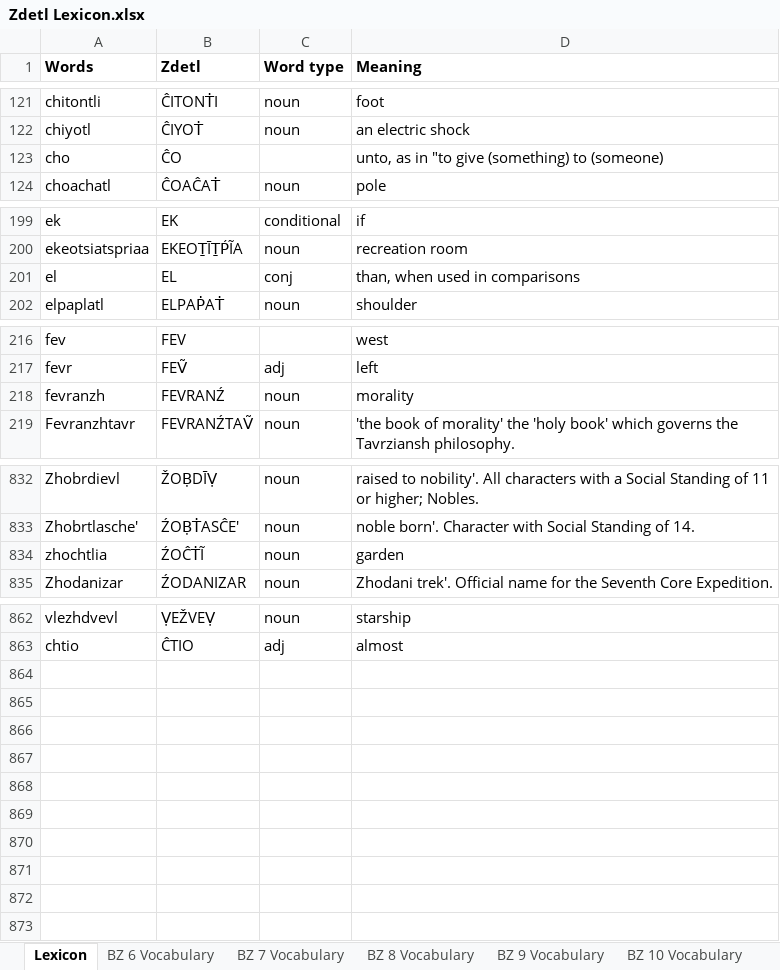
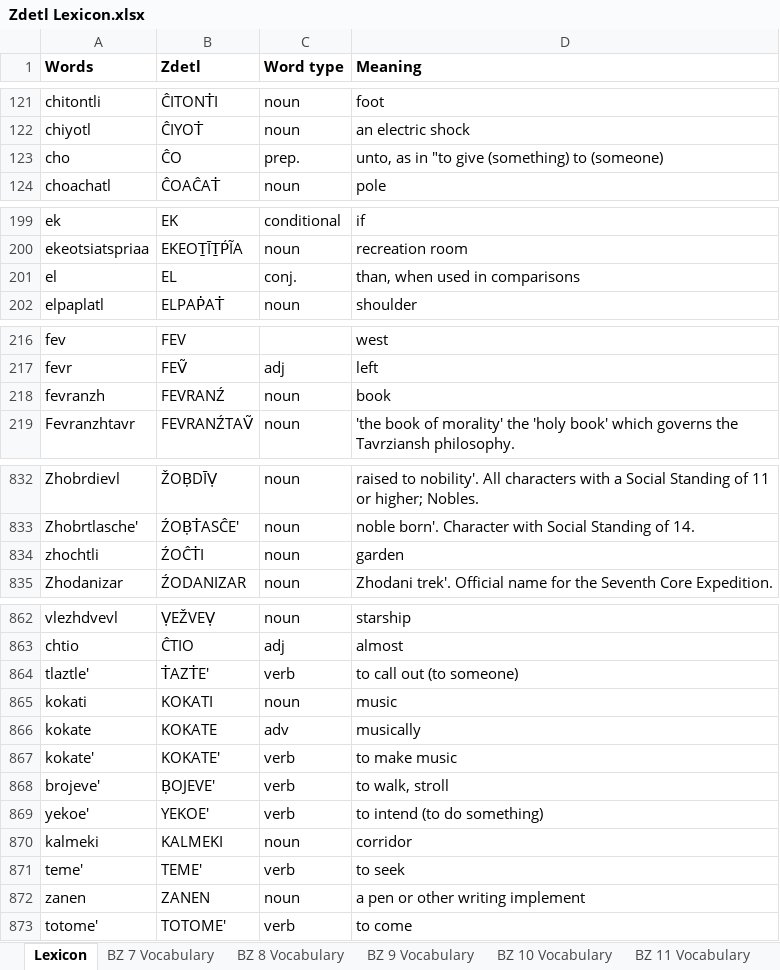
Before and after one commit to jkaz1968/Zdetl, an Excel workbook: Zdetl Lexicon.xlsx, sheet Lexicon, drawn as a sheet; only a part is shown, gaps mark what is left out; values as stored, in another font and other column widths than the file's, no borders; conditional formats not drawn; the diff covers the shown part only; the diff names each change by its address in the sheet, - before the commit and + after, or states it on an @@ line.

```diff
--- a/Zdetl Lexicon.xlsx (sheet Lexicon)
+++ b/Zdetl Lexicon.xlsx (sheet Lexicon)
@@ sheet tab hidden: BZ 6 Vocabulary @@
-C123 (Word type): (empty)
+C123 (Word type): prep.
-C201 (Word type): conj
+C201 (Word type): conj.
-D218 (Meaning): morality
+D218 (Meaning): book
-A834 (Words): zhochtlia
+A834 (Words): zhochtli
-B834 (Zdetl): ŹOĈṪĨ
+B834 (Zdetl): ŹOĈṪI
+row 864: tlaztle' | ṪAZṪE' | verb | to call out (to someone)
+row 865: kokati | KOKATI | noun | music
+row 866: kokate | KOKATE | adv | musically
+row 867: kokate' | KOKATE' | verb | to make music
+row 868: brojeve' | ḄOJEVE' | verb | to walk, stroll
+row 869: yekoe' | YEKOE' | verb | to intend (to do something)
+row 870: kalmeki | KALMEKI | noun | corridor
+row 871: teme' | TEME' | verb | to seek
+row 872: zanen | ZANEN | noun | a pen or other writing implement
+row 873: totome' | TOTOME' | verb | to come
```
Also changed, not shown: 4 edited cells elsewhere in this sheet, sheet BZ 11 Vocabulary, sheet Common affixes, other sheet tabs, 10 other files.
